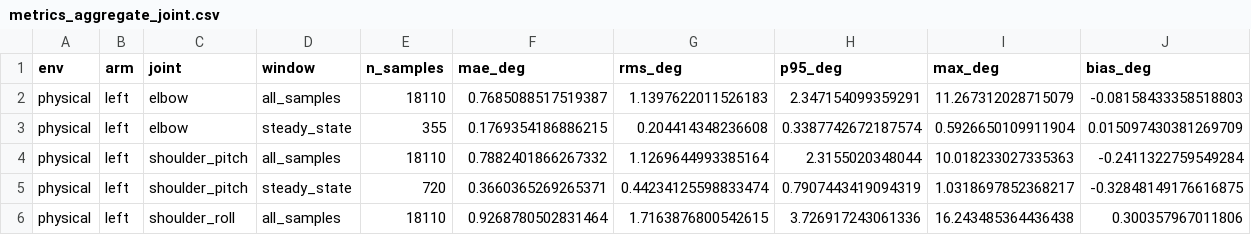
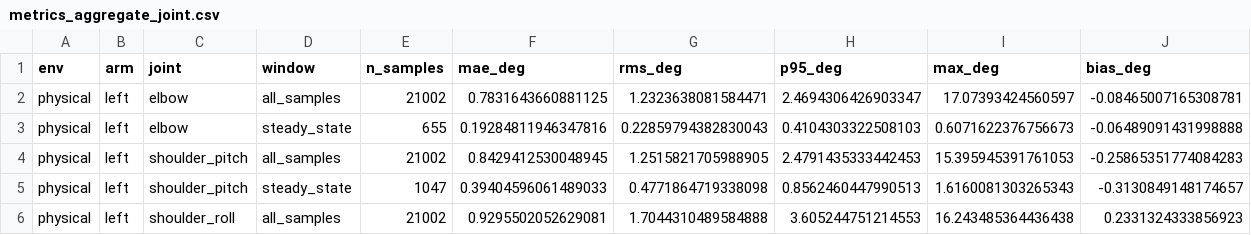
Before and after one commit to dotrahat/unitree_sim_isaaclab, a CSV file: analysis/arm_tracking/metrics_aggregate_joint.csv, drawn as a sheet; only a part is shown; the diff covers the shown part only.

```diff
--- a/analysis/arm_tracking/metrics_aggregate_joint.csv
+++ b/analysis/arm_tracking/metrics_aggregate_joint.csv
@@ -1,6 +1,6 @@
 env,arm,joint,window,n_samples,mae_deg,rms_deg,p95_deg,max_deg,bias_deg
-physical,left,elbow,all_samples,18110,0.7685088517519387,1.1397622011526183,2.347154099359291,11.267312028715079,-0.08158433358518803
-physical,left,elbow,steady_state,355,0.1769354186886215,0.204414348236608,0.3387742672187574,0.5926650109911904,0.015097430381269709
-physical,left,shoulder_pitch,all_samples,18110,0.7882401866267332,1.1269644993385164,2.3155020348044,10.018233027335363,-0.2411322759549284
-physical,left,shoulder_pitch,steady_state,720,0.3660365269265371,0.44234125598833474,0.7907443419094319,1.0318697852368217,-0.32848149176616875
-physical,left,shoulder_roll,all_samples,18110,0.9268780502831464,1.7163876800542615,3.726917243061336,16.243485364436438,0.300357967011806
+physical,left,elbow,all_samples,21002,0.7831643660881125,1.2323638081584471,2.4694306426903347,17.07393424560597,-0.08465007165308781
+physical,left,elbow,steady_state,655,0.19284811946347816,0.22859794382830043,0.4104303322508103,0.6071622376756673,-0.06489091431998888
+physical,left,shoulder_pitch,all_samples,21002,0.8429412530048945,1.2515821705988905,2.4791435333442453,15.395945391761053,-0.25865351774084283
+physical,left,shoulder_pitch,steady_state,1047,0.39404596061489033,0.4771864719338098,0.8562460447990513,1.6160081303265343,-0.3130849148174657
+physical,left,shoulder_roll,all_samples,21002,0.9295502052629081,1.7044310489584888,3.605244751214553,16.243485364436438,0.2331324333856923
```
Also changed, not shown: 81 edited cells elsewhere in this file, analysis/arm_tracking/sessions.csv, 15 other files.
